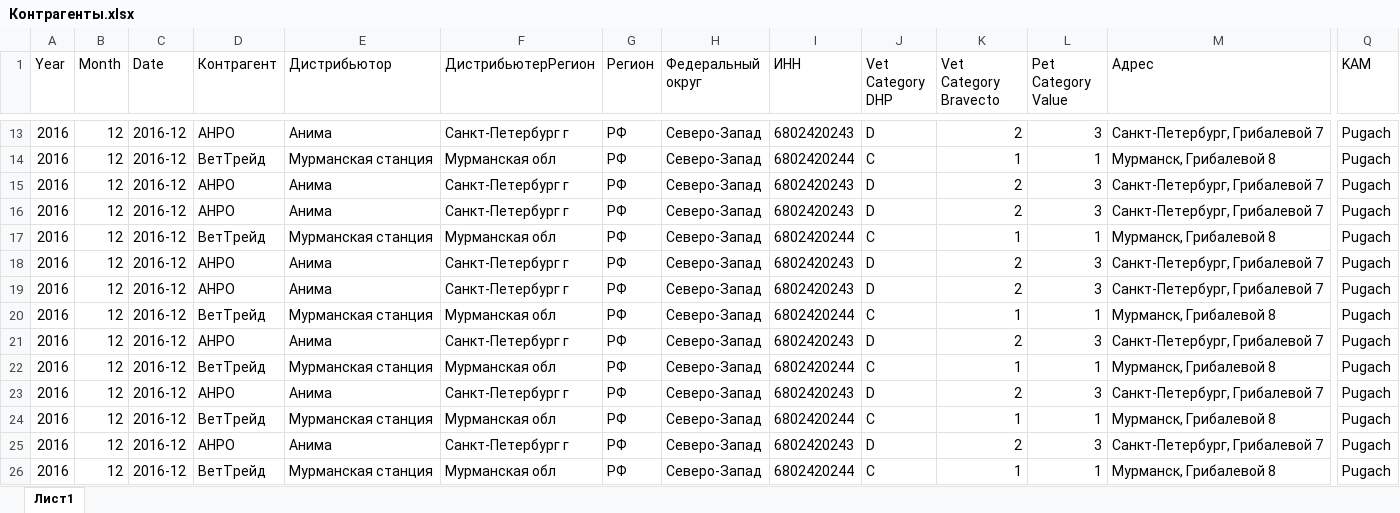
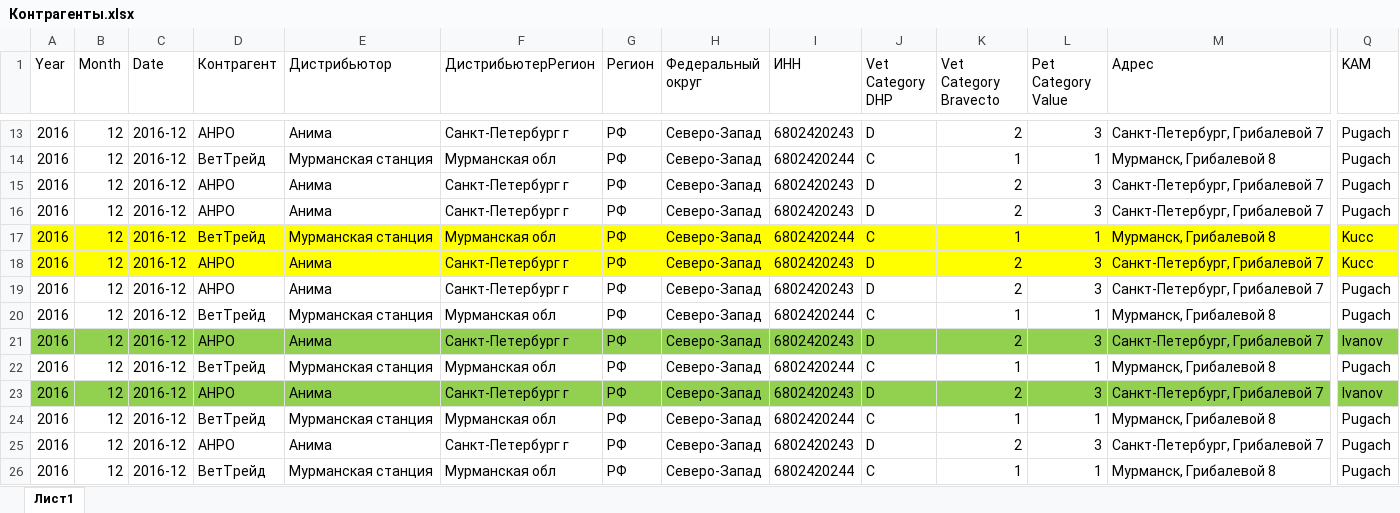
Before and after one commit to Gaydarenko/VKR, an Excel workbook: data/Контрагенты.xlsx, sheet Лист1, drawn as a sheet; only a part is shown, gaps mark what is left out; the shorter side is filled out with more unchanged rows; values as stored, in another font and other column widths than the file's, no borders; rows hold the shown columns only; the diff covers the shown part only; the diff names each change by its address in the sheet, - before the commit and + after, or states it on an @@ line.

```diff
--- a/data/Контрагенты.xlsx (sheet Лист1)
+++ b/data/Контрагенты.xlsx (sheet Лист1)
-A17:Q18 fill: none
+A17:Q18 fill: #FFFF00
-Q17:Q18 (KAM): Pugach
+Q17:Q18 (KAM): Kucc
-A21:Q21 fill: none
+A21:Q21 fill: #92D050
-Q21 (KAM): Pugach
+Q21 (KAM): Ivanov
+row 22: 2016 | 12 | 2016-12 | ВетТрейд | Мурманская станция | Мурманская обл | РФ | Северо-Запад | 6802420244 | С | 1 | 1 | Мурманск, Грибалевой 8 | Pugach
+row 23: 2016 | 12 | 2016-12 | АНРО | Анима | Санкт-Петербург г | РФ | Северо-Запад | 6802420243 | D | 2 | 3 | Санкт-Петербург, Грибалевой 7 | Ivanov
```
Also changed, not shown: cell formats elsewhere in this sheet, data/pearl.xlsx, data/Дистрибьюторы.xlsx, 11 other files.
